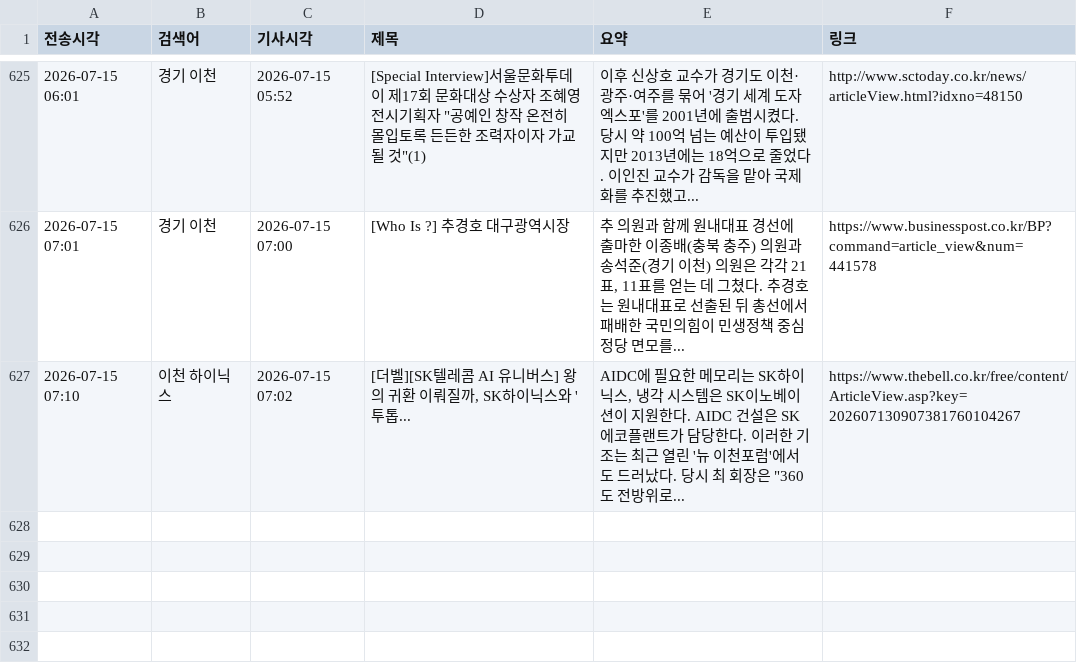
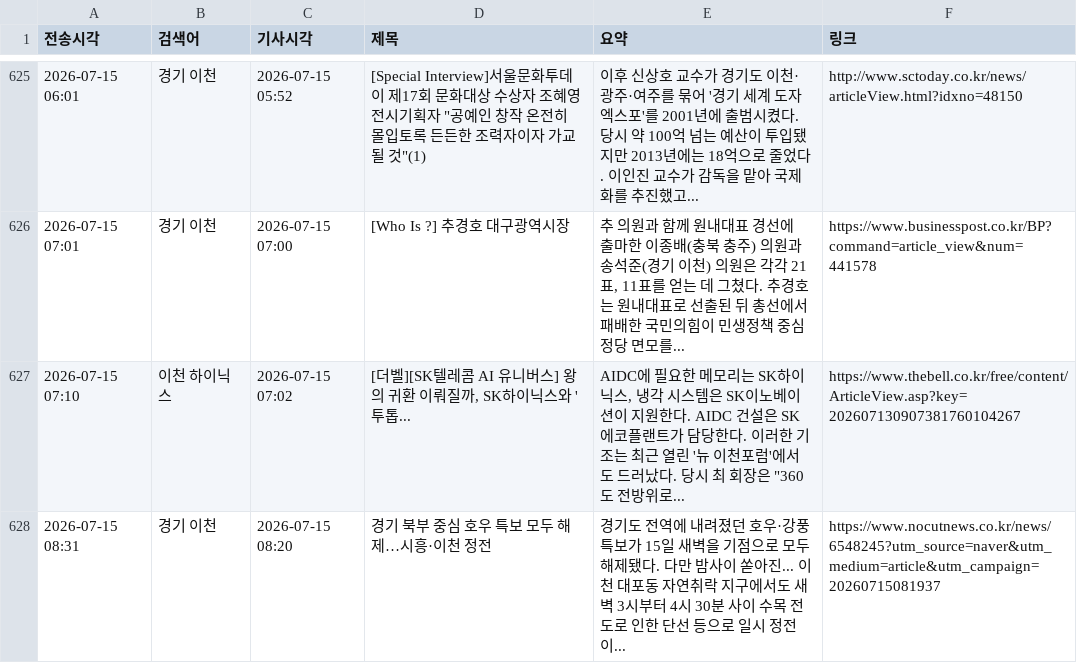
Before and after one commit to linphyca-sys/icheon-news-bot, a CSV file: articles.csv, drawn as a sheet; only a part is shown, gaps mark what is left out; the diff names each change by its address in the sheet, - before the commit and + after, or states it on an @@ line.

```diff
--- a/articles.csv
+++ b/articles.csv
+row 628: 2026-07-15 08:31 | 경기 이천 | 2026-07-15 08:20 | 경기 북부 중심 호우 특보 모두 해제…시흥·이천 정전 | 경기도 전역에 내려졌던 호우·강풍 특보가 15일 새벽을 기점으로 모두 해제됐다. 다만 밤사이 쏟아진... 이천 대포동 자연취락 지구에서도 새벽 3시부터 4시 30분 사이 수목 전도로 인한 단선 등으로 일시 정전이... | https://www.nocutnews.co.kr/news/6548245?utm_source=naver&utm_medium=article&utm_campaign=20260715081937
```
Also changed, not shown: 1 other file.
